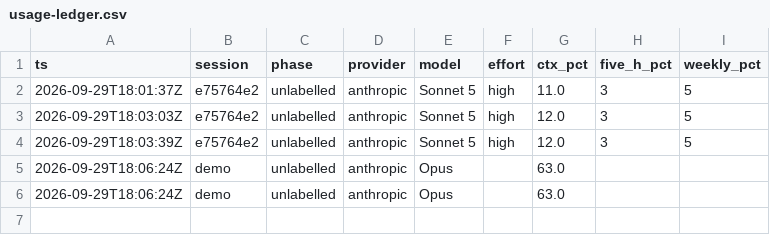
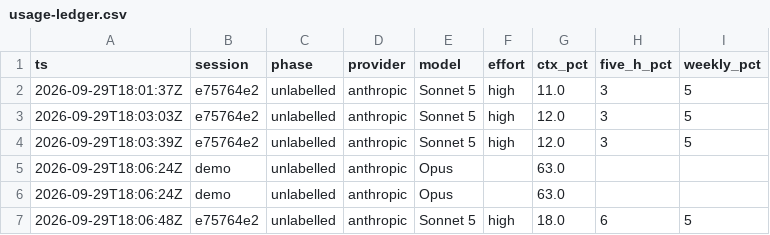
Before and after one commit to calvindeka/iphs400-mp2-cms, a CSV file: notes/usage-ledger.csv, drawn as a sheet; the diff names each change by its address in the sheet, - before the commit and + after, or states it on an @@ line.

```diff
--- a/notes/usage-ledger.csv
+++ b/notes/usage-ledger.csv
+row 7: 2026-09-29T18:06:48Z | e75764e2 | unlabelled | anthropic | Sonnet 5 | high | 18.0 | 6 | 5
```
Also changed, not shown: 2 other files.
